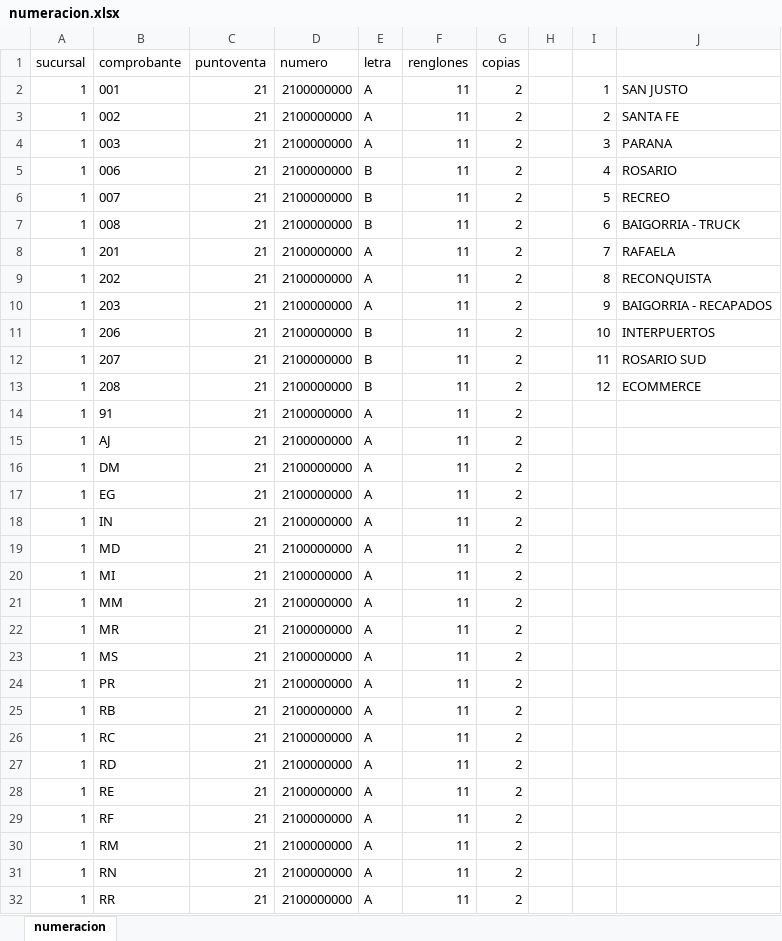
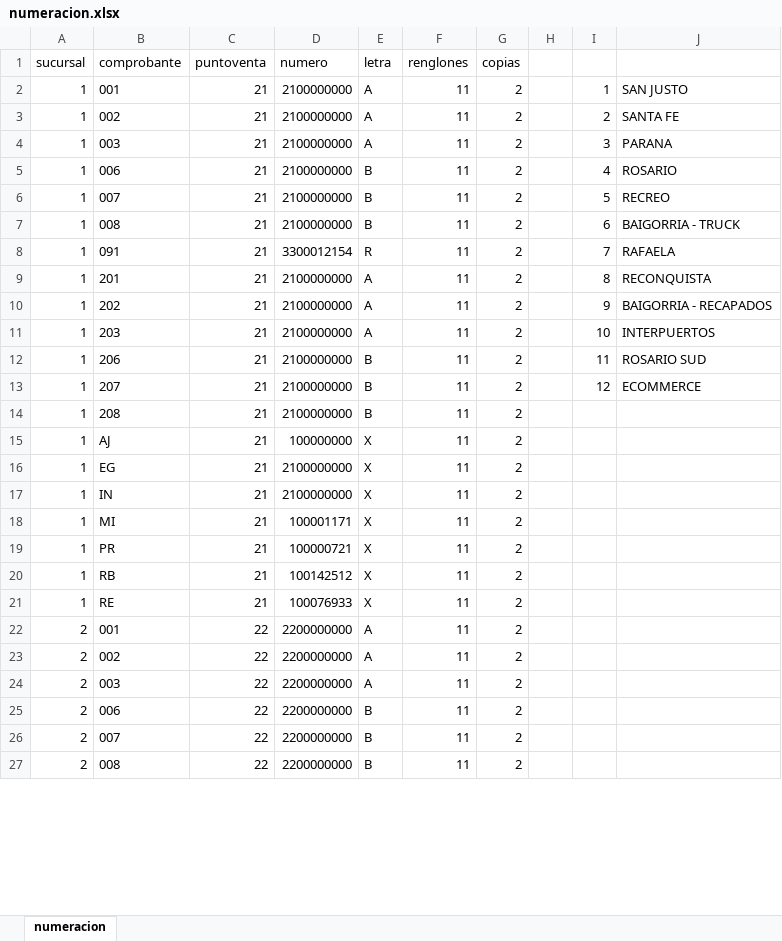
Before and after one commit to RamZev/PROJECT_NEUMATIC, an Excel workbook: neumatic/data_load/numeracion.xlsx, sheet numeracion, drawn as a sheet; only a part is shown; the shorter side is filled out with more unchanged rows; values as stored, in another font and other column widths than the file's, no borders; removed rows and columns are numbered as before the commit, all else as after; the diff covers the shown part only; the diff names each change by its address in the sheet, - before the commit and + after, or states it on an @@ line.

```diff
--- a/neumatic/data_load/numeracion.xlsx (sheet numeracion)
+++ b/neumatic/data_load/numeracion.xlsx (sheet numeracion)
-B8 (comprobante): 201
+B8 (comprobante): 091
-D8 (numero): 2100000000
+D8 (numero): 3300012154
-E8 (letra): A
+E8 (letra): R
-B9 (comprobante): 202
+B9 (comprobante): 201
-B10 (comprobante): 203
+B10 (comprobante): 202
-B11 (comprobante): 206
+B11 (comprobante): 203
-E11 (letra): B
+E11 (letra): A
-B12 (comprobante): 207
+B12 (comprobante): 206
-B13 (comprobante): 208
+B13 (comprobante): 207
-B14 (comprobante): 91
+B14 (comprobante): 208
-E14 (letra): A
+E14 (letra): B
-D15 (numero): 2100000000
+D15 (numero): 100000000
-E15 (letra): A
+E15 (letra): X
-row 16: 1 | DM | 21 | 2100000000 | A | 11 | 2
-E16:E17 (letra): A
+E16:E17 (letra): X
-row 19: 1 | MD | 21 | 2100000000 | A | 11 | 2
-D18 (numero): 2100000000
+D18 (numero): 100001171
-E18 (letra): A
+E18 (letra): X
-row 21: 1 | MM | 21 | 2100000000 | A | 11 | 2
-row 22: 1 | MR | 21 | 2100000000 | A | 11 | 2
-row 23: 1 | MS | 21 | 2100000000 | A | 11 | 2
-D19 (numero): 2100000000
+D19 (numero): 100000721
-E19:E20 (letra): A
+E19:E20 (letra): X
-D20 (numero): 2100000000
+D20 (numero): 100142512
-row 26: 1 | RC | 21 | 2100000000 | A | 11 | 2
-row 27: 1 | RD | 21 | 2100000000 | A | 11 | 2
-D21 (numero): 2100000000
+D21 (numero): 100076933
-E21 (letra): A
+E21 (letra): X
-row 29: 1 | RF | 21 | 2100000000 | A | 11 | 2
-row 30: 1 | RM | 21 | 2100000000 | A | 11 | 2
-row 31: 1 | RN | 21 | 2100000000 | A | 11 | 2
-row 32: 1 | RR | 21 | 2100000000 | A | 11 | 2
```
Also changed, not shown: 29 added rows, 118 removed rows and 108 edited cells elsewhere in this sheet, 58 other files.
